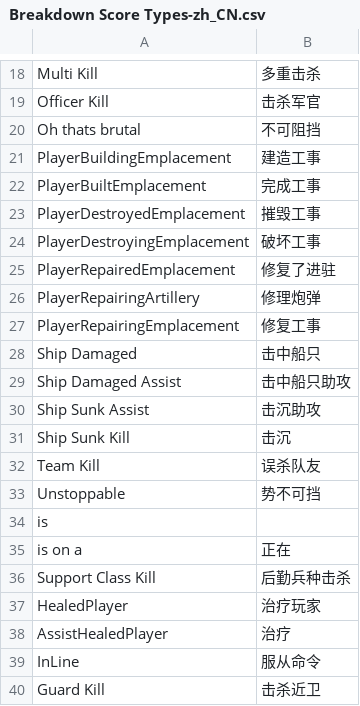
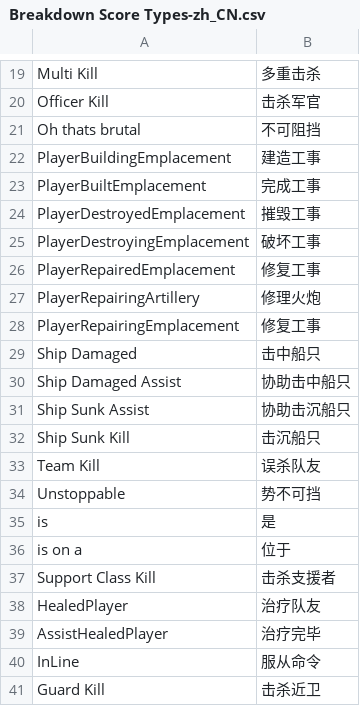
Before and after one commit to liuyuran/HoldfastTranslate, a CSV file: Breakdown Score Types-zh_CN.csv, drawn as a sheet; only a part is shown, gaps mark what is left out; the diff covers the shown part only.

```diff
--- a/Breakdown Score Types-zh_CN.csv
+++ b/Breakdown Score Types-zh_CN.csv
@@ -25,2 +26,2 @@ PlayerDestroyingEmplacement,破坏工事
-PlayerRepairedEmplacement,修复了进驻
-PlayerRepairingArtillery,修理炮弹
+"PlayerRepairedEmplacement","修复工事"
+"PlayerRepairingArtillery","修理火炮"
@@ -29,3 +30,3 @@ Ship Damaged,击中船只
-Ship Damaged Assist,击中船只助攻
-Ship Sunk Assist,击沉助攻
-Ship Sunk Kill,击沉
+"Ship Damaged Assist","协助击中船只"
+"Ship Sunk Assist","协助击沉船只"
+"Ship Sunk Kill","击沉船只"
@@ -34,5 +35,5 @@ Unstoppable,势不可挡
-is,
-is on a,正在
-Support Class Kill,后勤兵种击杀
-HealedPlayer,治疗玩家
-AssistHealedPlayer,治疗
+"is","是"
+"is on a","位于"
+"Support Class Kill","击杀支援者"
+"HealedPlayer","治疗队友"
+"AssistHealedPlayer","治疗完毕"
```
Also changed, not shown: 1 added row and 8 edited cells elsewhere in this file.
